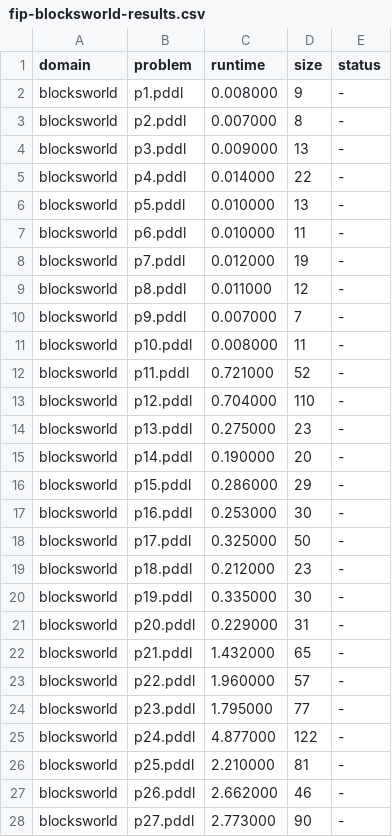
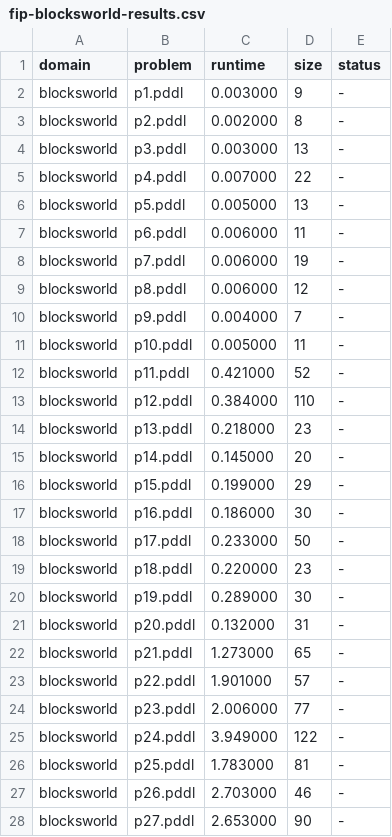
Before and after one commit to QuMuLab/planner-for-relevant-policies, a CSV file: fond-benchmarks/RESULTS/fip-blocksworld-results.csv, drawn as a sheet; only a part is shown; the diff covers the shown part only.

Commit message:
Adding newly generated results.

```diff
--- a/fond-benchmarks/RESULTS/fip-blocksworld-results.csv
+++ b/fond-benchmarks/RESULTS/fip-blocksworld-results.csv
@@ -1,28 +1,28 @@
 domain,problem,runtime,size,status
-blocksworld,p1.pddl,0.008000,9,-
-blocksworld,p2.pddl,0.007000,8,-
-blocksworld,p3.pddl,0.009000,13,-
-blocksworld,p4.pddl,0.014000,22,-
-blocksworld,p5.pddl,0.010000,13,-
-blocksworld,p6.pddl,0.010000,11,-
-blocksworld,p7.pddl,0.012000,19,-
-blocksworld,p8.pddl,0.011000,12,-
-blocksworld,p9.pddl,0.007000,7,-
-blocksworld,p10.pddl,0.008000,11,-
-blocksworld,p11.pddl,0.721000,52,-
-blocksworld,p12.pddl,0.704000,110,-
-blocksworld,p13.pddl,0.275000,23,-
-blocksworld,p14.pddl,0.190000,20,-
-blocksworld,p15.pddl,0.286000,29,-
-blocksworld,p16.pddl,0.253000,30,-
-blocksworld,p17.pddl,0.325000,50,-
-blocksworld,p18.pddl,0.212000,23,-
-blocksworld,p19.pddl,0.335000,30,-
-blocksworld,p20.pddl,0.229000,31,-
-blocksworld,p21.pddl,1.432000,65,-
-blocksworld,p22.pddl,1.960000,57,-
-blocksworld,p23.pddl,1.795000,77,-
-blocksworld,p24.pddl,4.877000,122,-
-blocksworld,p25.pddl,2.210000,81,-
-blocksworld,p26.pddl,2.662000,46,-
-blocksworld,p27.pddl,2.773000,90,-
+blocksworld,p1.pddl,0.003000,9,-
+blocksworld,p2.pddl,0.002000,8,-
+blocksworld,p3.pddl,0.003000,13,-
+blocksworld,p4.pddl,0.007000,22,-
+blocksworld,p5.pddl,0.005000,13,-
+blocksworld,p6.pddl,0.006000,11,-
+blocksworld,p7.pddl,0.006000,19,-
+blocksworld,p8.pddl,0.006000,12,-
+blocksworld,p9.pddl,0.004000,7,-
+blocksworld,p10.pddl,0.005000,11,-
+blocksworld,p11.pddl,0.421000,52,-
+blocksworld,p12.pddl,0.384000,110,-
+blocksworld,p13.pddl,0.218000,23,-
+blocksworld,p14.pddl,0.145000,20,-
+blocksworld,p15.pddl,0.199000,29,-
+blocksworld,p16.pddl,0.186000,30,-
+blocksworld,p17.pddl,0.233000,50,-
+blocksworld,p18.pddl,0.220000,23,-
+blocksworld,p19.pddl,0.289000,30,-
+blocksworld,p20.pddl,0.132000,31,-
+blocksworld,p21.pddl,1.273000,65,-
+blocksworld,p22.pddl,1.901000,57,-
+blocksworld,p23.pddl,2.006000,77,-
+blocksworld,p24.pddl,3.949000,122,-
+blocksworld,p25.pddl,1.783000,81,-
+blocksworld,p26.pddl,2.703000,46,-
+blocksworld,p27.pddl,2.653000,90,-
```
Also changed, not shown: 3 edited cells elsewhere in this file, 5 other files.
